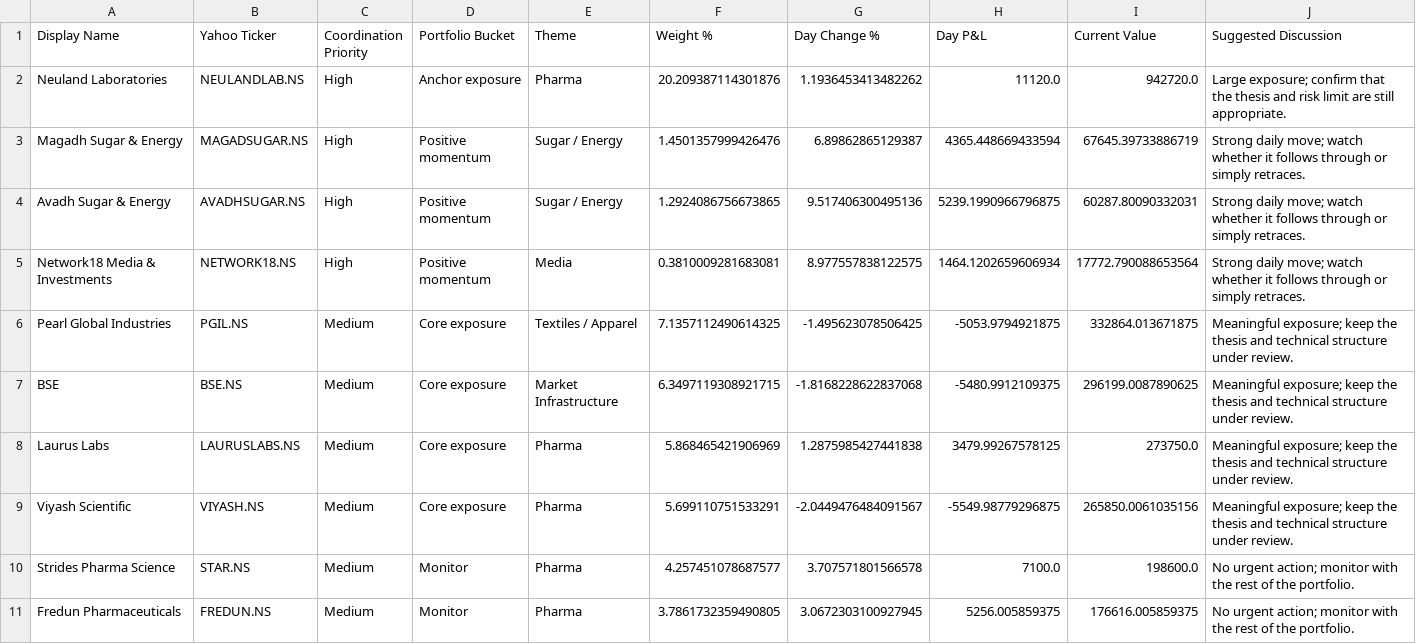
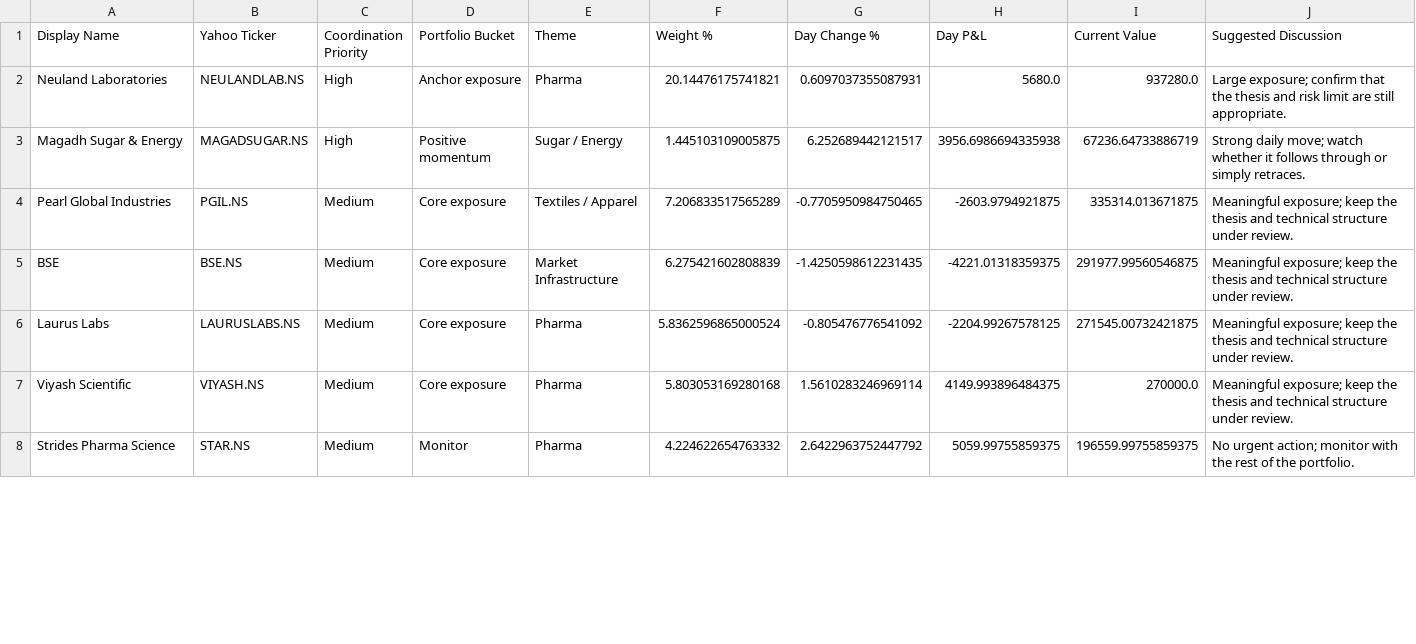
Before and after one commit to hvj7p7shkv-hub/vikram-portfolio-dashboard, a CSV file: data/action_queue.csv, drawn as a sheet; only a part is shown; the diff covers the shown part only.

```diff
--- a/data/action_queue.csv
+++ b/data/action_queue.csv
@@ -1,11 +1,8 @@
 Display Name,Yahoo Ticker,Coordination Priority,Portfolio Bucket,Theme,Weight %,Day Change %,Day P&L,Current Value,Suggested Discussion
-Neuland Laboratories,NEULANDLAB.NS,High,Anchor exposure,Pharma,20.209387114301876,1.1936453413482262,11120.0,942720.0,Large exposure; confirm that the thesis and risk limit are still appropriate.
-Magadh Sugar & Energy,MAGADSUGAR.NS,High,Positive momentum,Sugar / Energy,1.4501357999426476,6.89862865129387,4365.448669433594,67645.39733886719,Strong daily move; watch whether it follows through or simply retraces.
-Avadh Sugar & Energy,AVADHSUGAR.NS,High,Positive momentum,Sugar / Energy,1.2924086756673865,9.517406300495136,5239.1990966796875,60287.80090332031,Strong daily move; watch whether it follows through or simply retraces.
-Network18 Media & Investments,NETWORK18.NS,High,Positive momentum,Media,0.3810009281683081,8.977557838122575,1464.1202659606934,17772.790088653564,Strong daily move; watch whether it follows through or simply retraces.
-Pearl Global Industries,PGIL.NS,Medium,Core exposure,Textiles / Apparel,7.1357112490614325,-1.495623078506425,-5053.9794921875,332864.013671875,Meaningful exposure; keep the thesis and technical structure under review.
-BSE,BSE.NS,Medium,Core exposure,Market Infrastructure,6.3497119308921715,-1.8168228622837068,-5480.9912109375,296199.0087890625,Meaningful exposure; keep the thesis and technical structure under review.
-Laurus Labs,LAURUSLABS.NS,Medium,Core exposure,Pharma,5.868465421906969,1.2875985427441838,3479.99267578125,273750.0,Meaningful exposure; keep the thesis and technical structure under review.
-Viyash Scientific,VIYASH.NS,Medium,Core exposure,Pharma,5.699110751533291,-2.0449476484091567,-5549.98779296875,265850.0061035156,Meaningful exposure; keep the thesis and technical structure under review.
-Strides Pharma Science,STAR.NS,Medium,Monitor,Pharma,4.257451078687577,3.707571801566578,7100.0,198600.0,No urgent action; monitor with the rest of the portfolio.
-Fredun Pharmaceuticals,FREDUN.NS,Medium,Monitor,Pharma,3.7861732359490805,3.0672303100927945,5256.005859375,176616.005859375,No urgent action; monitor with the rest of the portfolio.
+Neuland Laboratories,NEULANDLAB.NS,High,Anchor exposure,Pharma,20.14476175741821,0.6097037355087931,5680.0,937280.0,Large exposure; confirm that the thesis and risk limit are still appropriate.
+Magadh Sugar & Energy,MAGADSUGAR.NS,High,Positive momentum,Sugar / Energy,1.445103109005875,6.252689442121517,3956.6986694335938,67236.64733886719,Strong daily move; watch whether it follows through or simply retraces.
+Pearl Global Industries,PGIL.NS,Medium,Core exposure,Textiles / Apparel,7.206833517565289,-0.7705950984750465,-2603.9794921875,335314.013671875,Meaningful exposure; keep the thesis and technical structure under review.
+BSE,BSE.NS,Medium,Core exposure,Market Infrastructure,6.275421602808839,-1.4250598612231435,-4221.01318359375,291977.99560546875,Meaningful exposure; keep the thesis and technical structure under review.
+Laurus Labs,LAURUSLABS.NS,Medium,Core exposure,Pharma,5.8362596865000524,-0.805476776541092,-2204.99267578125,271545.00732421875,Meaningful exposure; keep the thesis and technical structure under review.
+Viyash Scientific,VIYASH.NS,Medium,Core exposure,Pharma,5.803053169280168,1.5610283246969114,4149.993896484375,270000.0,Meaningful exposure; keep the thesis and technical structure under review.
+Strides Pharma Science,STAR.NS,Medium,Monitor,Pharma,4.224622654763332,2.6422963752447792,5059.99755859375,196559.99755859375,No urgent action; monitor with the rest of the portfolio.
```
Also changed, not shown: 1 removed row and 6 edited cells elsewhere in this file, data/holdings.csv, 1 other file.
